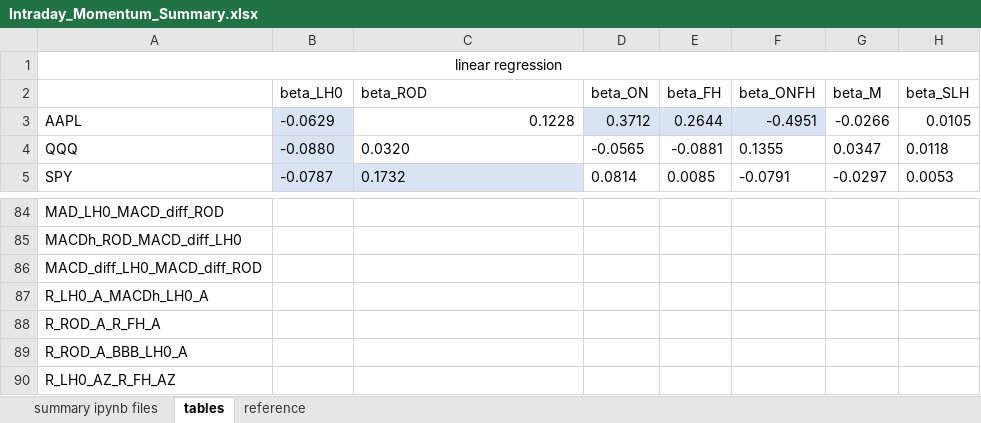
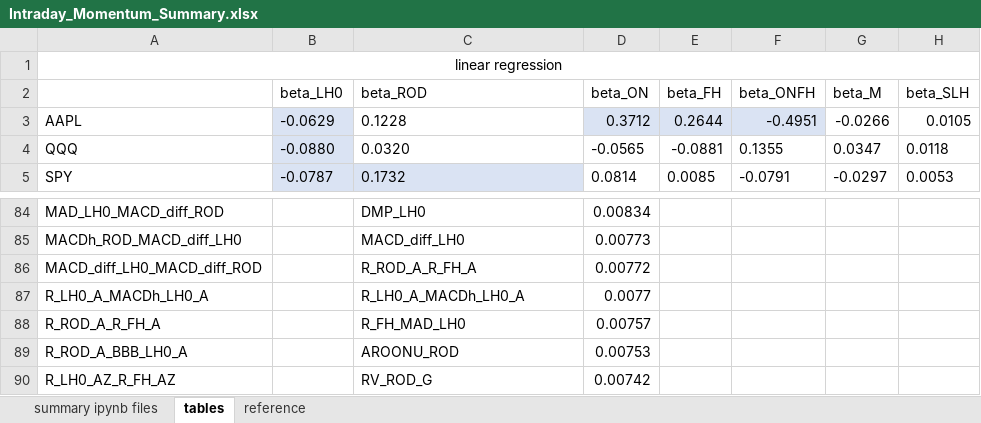
Before and after one commit to LuZhang907/WrappingUp_Exploring_Intraday_Momentum, an Excel workbook: Intraday Momentum/Intraday_Momentum_Summary.xlsx, sheet tables, drawn as a sheet; only a part is shown, gaps mark what is left out; values as stored, in another font and other column widths than the file's, no borders; the diff covers the shown part only; the diff names each change by its address in the sheet, - before the commit and + after, or states it on an @@ line.

```diff
--- a/Intraday Momentum/Intraday_Momentum_Summary.xlsx (sheet tables)
+++ b/Intraday Momentum/Intraday_Momentum_Summary.xlsx (sheet tables)
-C3 alignment: right
+C3 alignment: left
-C84 (beta_ROD): (empty)
+C84 (beta_ROD): DMP_LH0
-D84 (beta_ON): (empty)
+D84 (beta_ON): 0.00834
-C85 (beta_ROD): (empty)
+C85 (beta_ROD): MACD_diff_LH0
-D85 (beta_ON): (empty)
+D85 (beta_ON): 0.00773
-C86 (beta_ROD): (empty)
+C86 (beta_ROD): R_ROD_A_R_FH_A
-D86 (beta_ON): (empty)
+D86 (beta_ON): 0.00772
-C87 (beta_ROD): (empty)
+C87 (beta_ROD): R_LH0_A_MACDh_LH0_A
-D87 (beta_ON): (empty)
+D87 (beta_ON): 0.0077
-C88 (beta_ROD): (empty)
+C88 (beta_ROD): R_FH_MAD_LH0
-D88 (beta_ON): (empty)
+D88 (beta_ON): 0.00757
-C89 (beta_ROD): (empty)
+C89 (beta_ROD): AROONU_ROD
-D89 (beta_ON): (empty)
+D89 (beta_ON): 0.00753
-C90 (beta_ROD): (empty)
+C90 (beta_ROD): RV_ROD_G
-D90 (beta_ON): (empty)
+D90 (beta_ON): 0.00742
```
Also changed, not shown: 64 edited cells elsewhere in this sheet, sheet reference.
